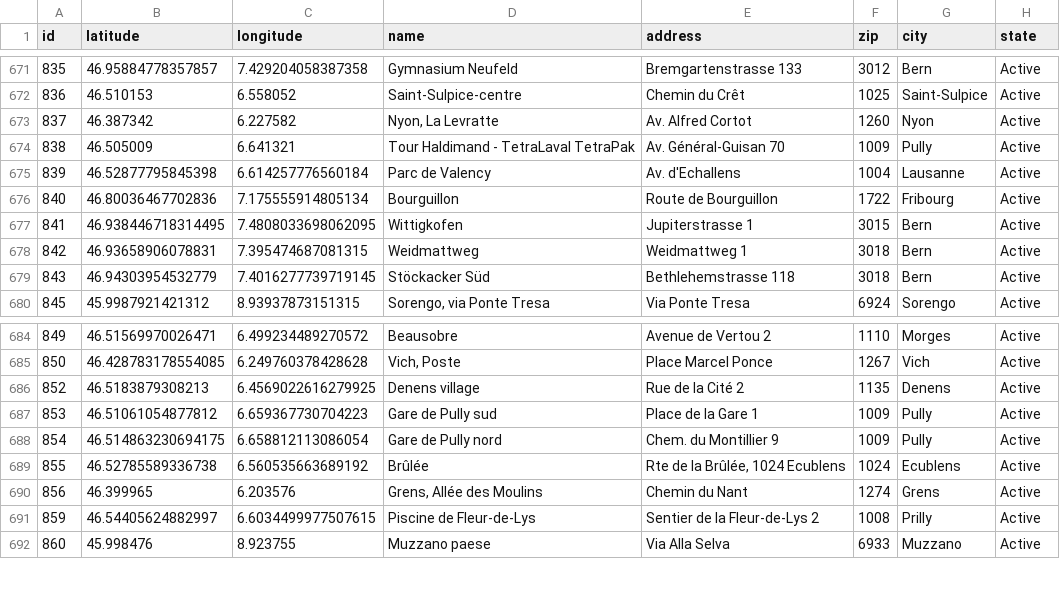
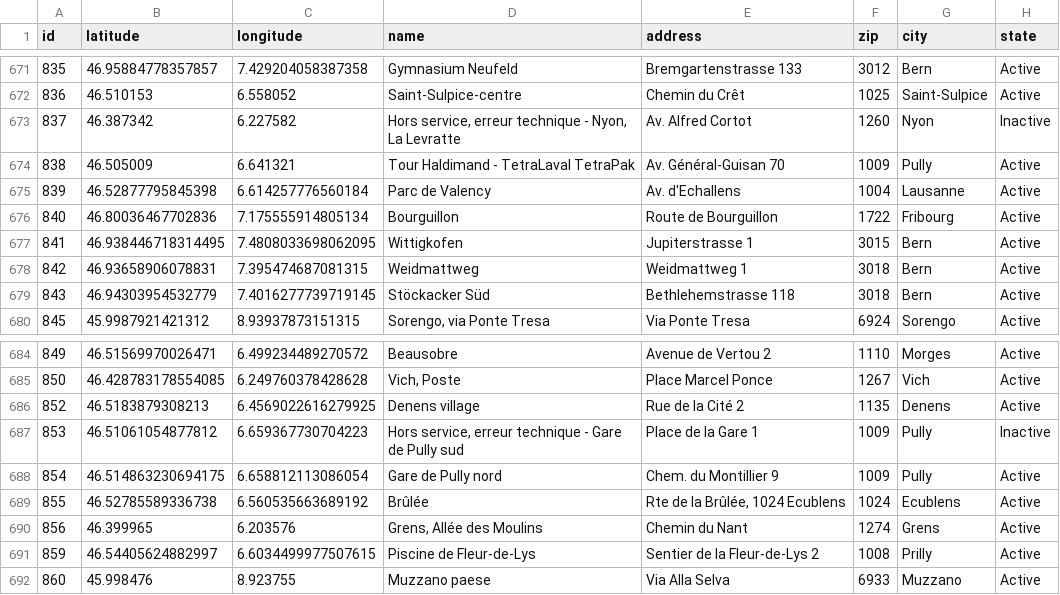
Before and after one commit to misialq/publibike-stations, a CSV file: stations/stations.csv, drawn as a sheet; only a part is shown, gaps mark what is left out; the diff covers the shown part only.

Commit message:
GHA: Update the list of PubliBike stations

```diff
--- a/stations/stations.csv
+++ b/stations/stations.csv
@@ -672,3 +672,3 @@ id,latitude,longitude,name,address,zip,city,state
 836,46.510153,6.558052,Saint-Sulpice-centre,Chemin du Crêt,1025,Saint-Sulpice,Active
-837,46.387342,6.227582,"Nyon, La Levratte",Av. Alfred Cortot,1260,Nyon,Active
+837,46.387342,6.227582,"Hors service, erreur technique - Nyon, La Levratte",Av. Alfred Cortot,1260,Nyon,Inactive
 838,46.505009,6.641321,Tour Haldimand - TetraLaval TetraPak,Av. Général-Guisan 70,1009,Pully,Active
@@ -686,3 +686,3 @@ id,latitude,longitude,name,address,zip,city,state
 852,46.5183879308213,6.4569022616279925,Denens village,Rue de la Cité 2,1135,Denens,Active
-853,46.51061054877812,6.659367730704223,Gare de Pully sud,Place de la Gare 1,1009,Pully,Active
+853,46.51061054877812,6.659367730704223,"Hors service, erreur technique - Gare de Pully sud",Place de la Gare 1,1009,Pully,Inactive
 854,46.514863230694175,6.658812113086054,Gare de Pully nord,Chem. du Montillier 9,1009,Pully,Active
```
Also changed, not shown: 1 added row and 11 edited cells elsewhere in this file.
